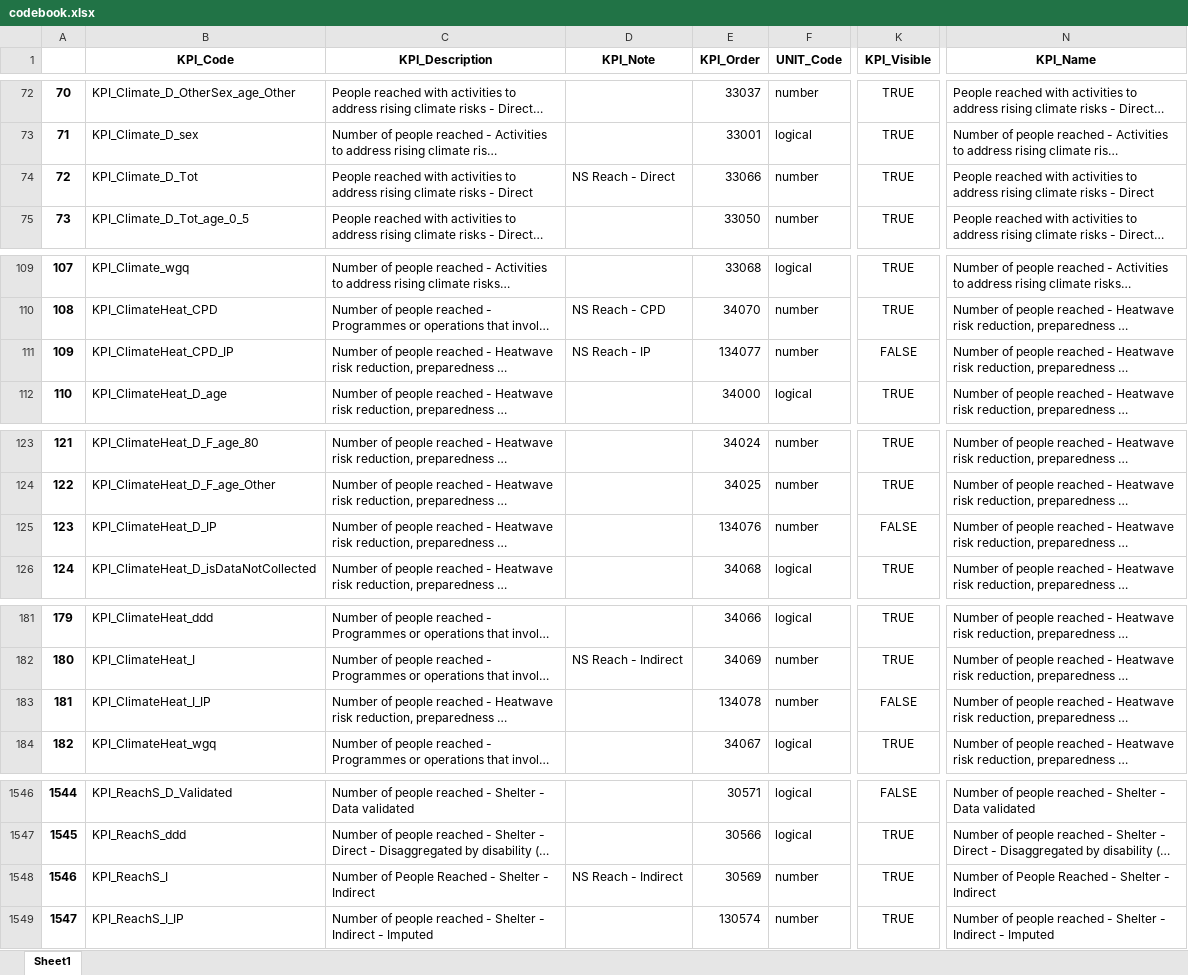
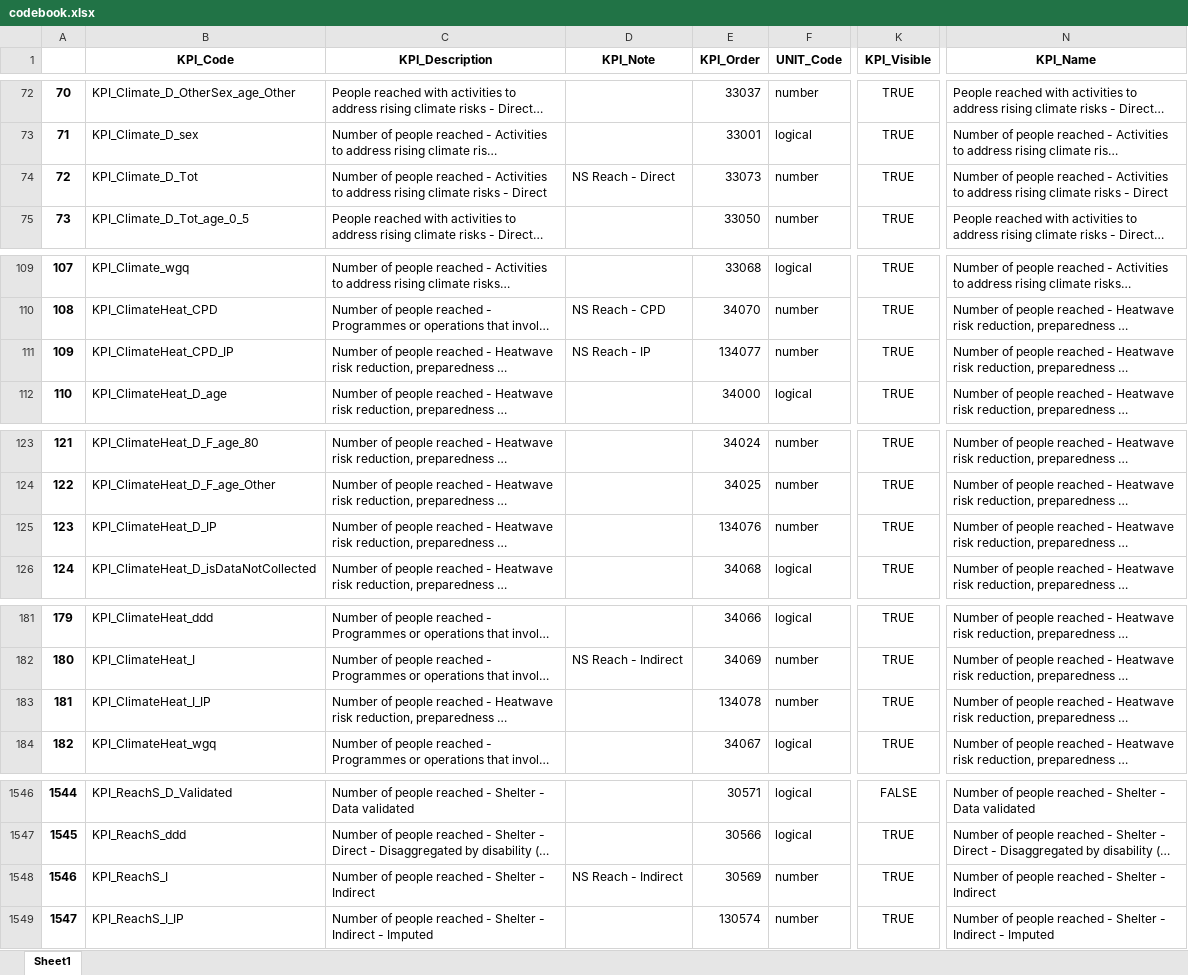
Before and after one commit to FDRS-ifrc/fdrs_imputing_missing_values, an Excel workbook: references/codebook.xlsx, sheet Sheet1, drawn as a sheet; only a part is shown, gaps mark what is left out; long unchanged cells end in …; values as stored, in another font and other column widths than the file's, no borders; the diff covers the shown part only; the diff names each change by its address in the sheet, - before the commit and + after, or states it on an @@ line.

```diff
--- a/references/codebook.xlsx (sheet Sheet1)
+++ b/references/codebook.xlsx (sheet Sheet1)
-C74 (KPI_Description): People reached with activities to address…
+C74 (KPI_Description): Number of people reached - Activities to address…
-E74 (KPI_Order): 33066
+E74 (KPI_Order): 33073
-N74 (KPI_Name): People reached with activities to address…
+N74 (KPI_Name): Number of people reached - Activities to address…
-K111 (KPI_Visible): FALSE
+K111 (KPI_Visible): TRUE
-K125 (KPI_Visible): FALSE
+K125 (KPI_Visible): TRUE
-K183 (KPI_Visible): FALSE
+K183 (KPI_Visible): TRUE
-C1548 (KPI_Description): Number of People Reached - Shelter - Indirect
+C1548 (KPI_Description): Number of people reached - Shelter - Indirect
-N1548 (KPI_Name): Number of People Reached - Shelter - Indirect
+N1548 (KPI_Name): Number of people reached - Shelter - Indirect
```
Also changed, not shown: 3 edited cells elsewhere in this sheet, data/processed/1_FDRS_Wide_Format_IP_ALL.xlsx, data/processed/lattest_update.xlsx, 2 other files.
